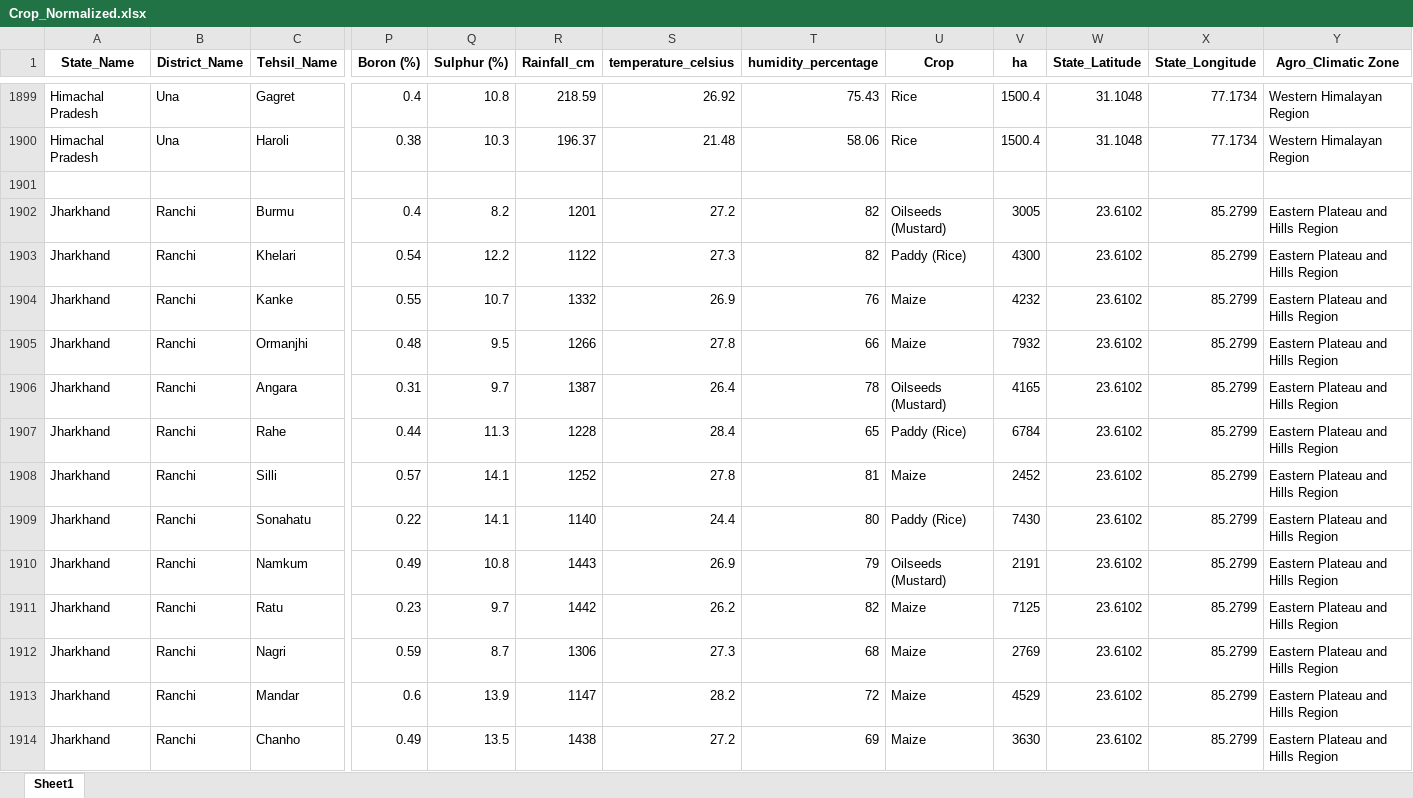
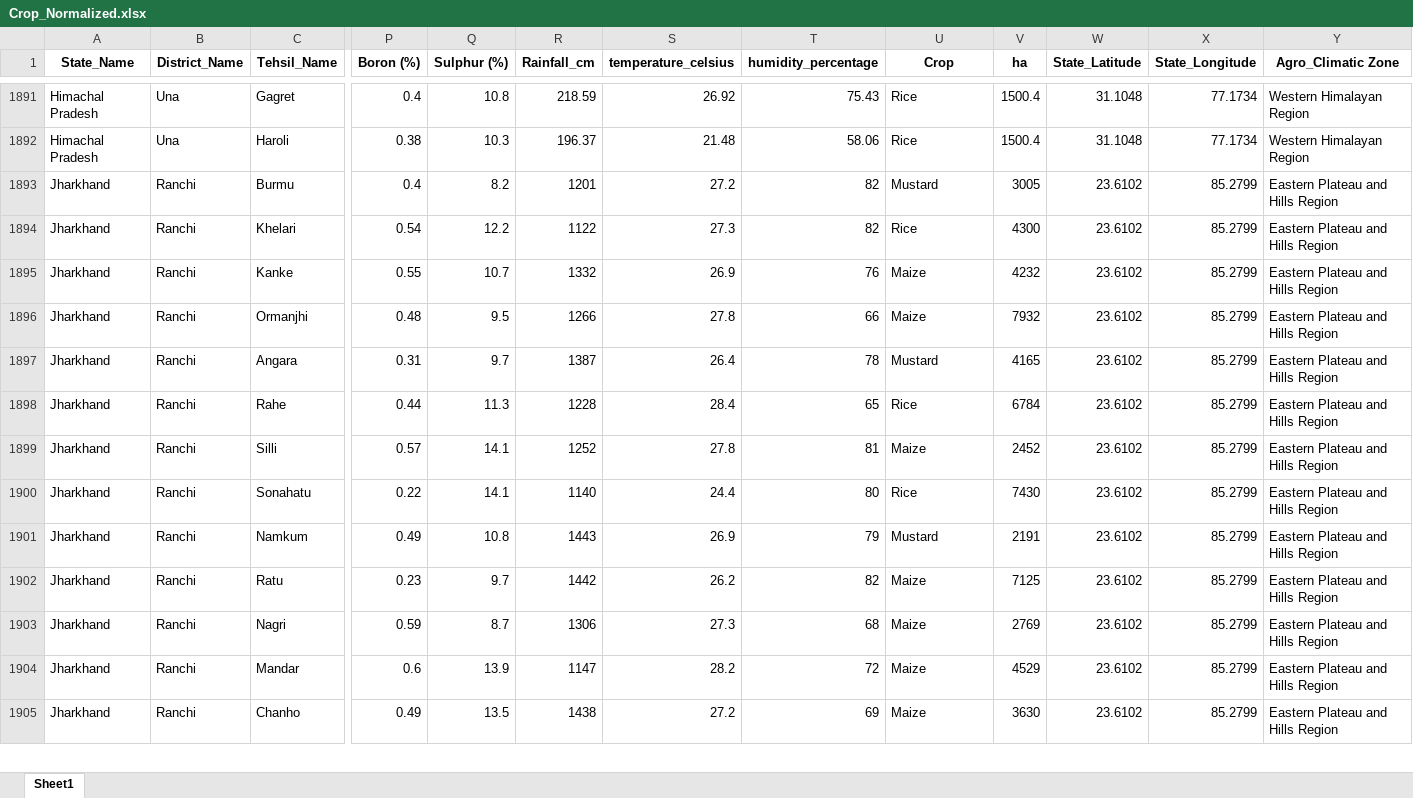
Before and after one commit to rasoo-ai/Crop-Recommendation-System-Clean, an Excel workbook: output/Crop_Normalized.xlsx, sheet Sheet1, drawn as a sheet; only a part is shown, gaps mark what is left out; values as stored, in another font and other column widths than the file's, no borders; removed rows and columns are numbered as before the commit, all else as after; rows hold the shown columns only; the diff covers the shown part only; the diff names each change by its address in the sheet, - before the commit and + after, or states it on an @@ line.

Commit message:
Finalize cleaned model and evaluation

```diff
--- a/output/Crop_Normalized.xlsx (sheet Sheet1)
+++ b/output/Crop_Normalized.xlsx (sheet Sheet1)
-row 1901: (empty)
-U1893 (Crop): Oilseeds (Mustard)
+U1893 (Crop): Mustard
-U1894 (Crop): Paddy (Rice)
+U1894 (Crop): Rice
-U1897 (Crop): Oilseeds (Mustard)
+U1897 (Crop): Mustard
-U1898 (Crop): Paddy (Rice)
+U1898 (Crop): Rice
-U1900 (Crop): Paddy (Rice)
+U1900 (Crop): Rice
-U1901 (Crop): Oilseeds (Mustard)
+U1901 (Crop): Mustard
```
Also changed, not shown: 34 removed rows and 184 edited cells elsewhere in this sheet, 2 other files.
